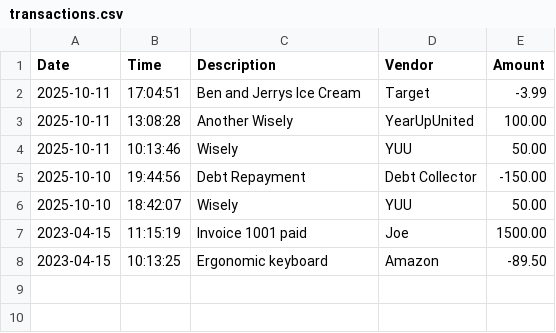
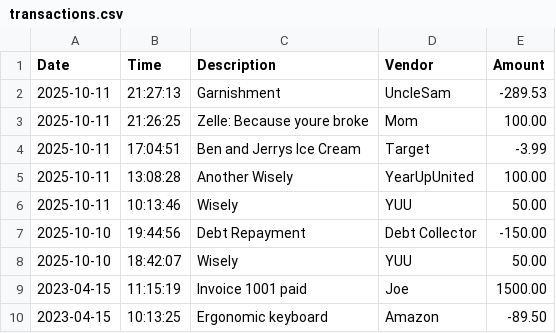
Before and after one commit to MarqCheddaBeans/AccountLedger, a CSV file: transactions.csv, drawn as a sheet.

Commit message:
Fixed Date sorting (newest transactions start at top)

```diff
--- a/transactions.csv
+++ b/transactions.csv
@@ -1,2 +1,4 @@
 Date		| Time		 | Description										 | Vendor				 |   Amount
+2025-10-11  | 21:27:13   | Garnishment                                       | UncleSam              |   -289.53
+2025-10-11  | 21:26:25   | Zelle: Because youre broke                        | Mom                   |    100.00
 2025-10-11  | 17:04:51   | Ben and Jerrys Ice Cream                          | Target                |     -3.99
```
Also changed, not shown: 1 other file.
